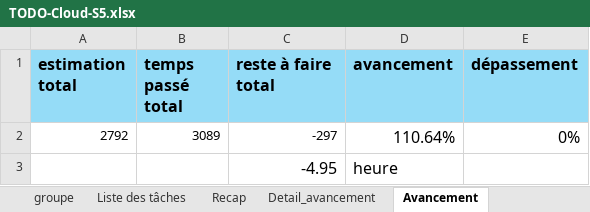
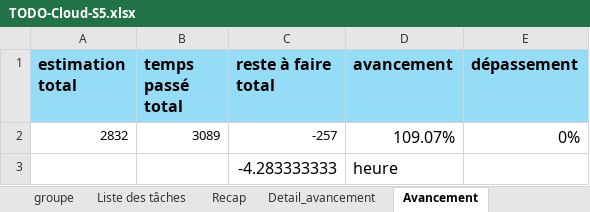
Before and after one commit to razherana/s5-web-4-carte, an Excel workbook: docs/TODO-Cloud-S5.xlsx, sheet Avancement, drawn as a sheet; values as stored, in another font and other column widths than the file's, no borders; charts and pictures not drawn; removed rows and columns are numbered as before the commit, all else as after; the diff names each change by its address in the sheet, - before the commit and + after, or states it on an @@ line.

```diff
--- a/docs/TODO-Cloud-S5.xlsx (sheet Avancement)
+++ b/docs/TODO-Cloud-S5.xlsx (sheet Avancement)
-row 2: 2792 | 3089 | -297 | 110.64% | 0%
-row 3:  |  | -4.95 | heure
+row 2: 2832 | 3089 | -257 | 109.07% | 0%
+row 3:  |  | -4.283333333 | heure
```
Also changed, not shown: sheet Liste des tâches, sheet Detail_avancement, sheet Recap, 3 other files.
